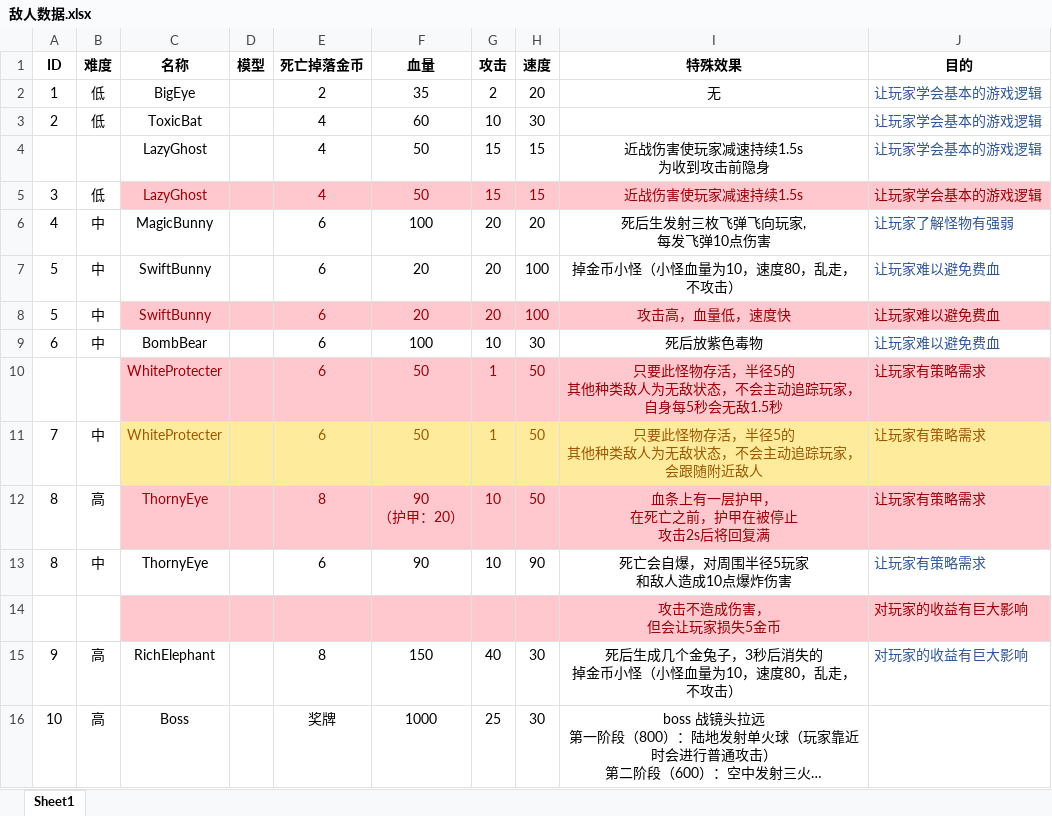
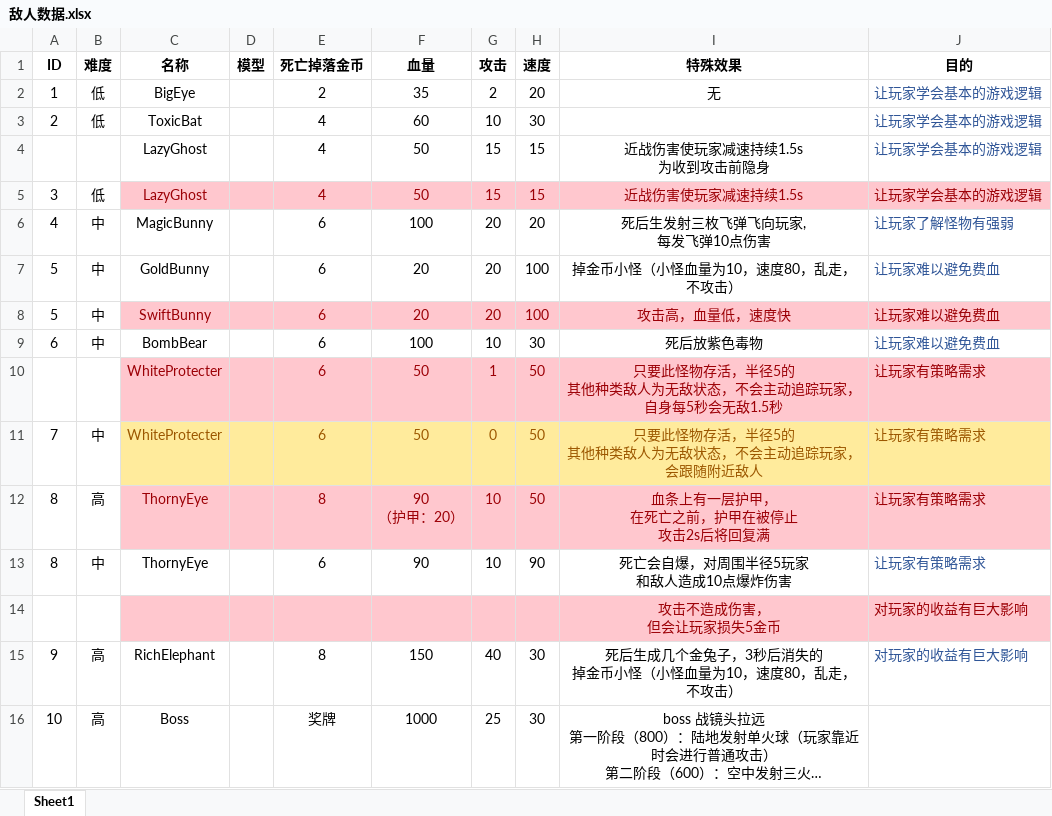
Before and after one commit to QIYE7777/SYJ, an Excel workbook: 敌人数据.xlsx, sheet Sheet1, drawn as a sheet; long unchanged cells end in …; values as stored, in another font and other column widths than the file's, no borders; charts and pictures and table styles not drawn; the diff names each change by its address in the sheet, - before the commit and + after, or states it on an @@ line.

```diff
--- a/敌人数据.xlsx (sheet Sheet1)
+++ b/敌人数据.xlsx (sheet Sheet1)
-C7 (名称): SwiftBunny
+C7 (名称): GoldBunny
-G11 (攻击): 1
+G11 (攻击): 0
```
Also changed, not shown: 44 other files.
